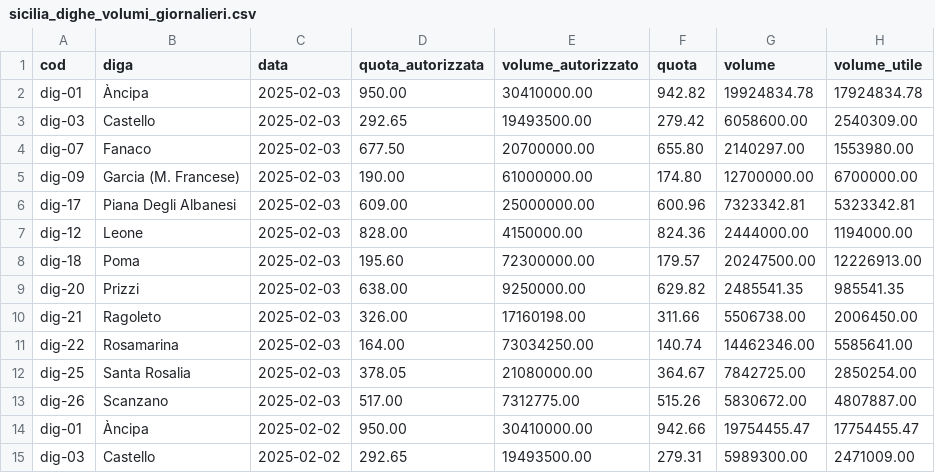
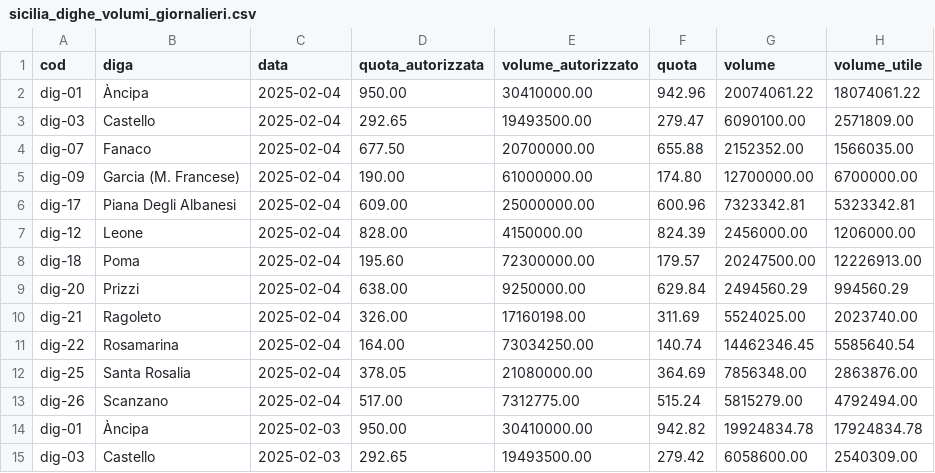
Before and after one commit to opendatasicilia/emergenza-idrica-sicilia, a CSV file: risorse/sicilia_dighe_volumi_giornalieri.csv, drawn as a sheet; only a part is shown; the shorter side is filled out with more unchanged rows; the diff names each change by its address in the sheet, - before the commit and + after, or states it on an @@ line.

```diff
--- a/risorse/sicilia_dighe_volumi_giornalieri.csv
+++ b/risorse/sicilia_dighe_volumi_giornalieri.csv
+row 2: dig-01 | Àncipa | 2025-02-04 | 950.00 | 30410000.00 | 942.96 | 20074061.22 | 18074061.22
+row 3: dig-03 | Castello | 2025-02-04 | 292.65 | 19493500.00 | 279.47 | 6090100.00 | 2571809.00
+row 4: dig-07 | Fanaco | 2025-02-04 | 677.50 | 20700000.00 | 655.88 | 2152352.00 | 1566035.00
+row 5: dig-09 | Garcia (M. Francese) | 2025-02-04 | 190.00 | 61000000.00 | 174.80 | 12700000.00 | 6700000.00
+row 6: dig-17 | Piana Degli Albanesi | 2025-02-04 | 609.00 | 25000000.00 | 600.96 | 7323342.81 | 5323342.81
+row 7: dig-12 | Leone | 2025-02-04 | 828.00 | 4150000.00 | 824.39 | 2456000.00 | 1206000.00
+row 8: dig-18 | Poma | 2025-02-04 | 195.60 | 72300000.00 | 179.57 | 20247500.00 | 12226913.00
+row 9: dig-20 | Prizzi | 2025-02-04 | 638.00 | 9250000.00 | 629.84 | 2494560.29 | 994560.29
+row 10: dig-21 | Ragoleto | 2025-02-04 | 326.00 | 17160198.00 | 311.69 | 5524025.00 | 2023740.00
+row 11: dig-22 | Rosamarina | 2025-02-04 | 164.00 | 73034250.00 | 140.74 | 14462346.45 | 5585640.54
+row 12: dig-25 | Santa Rosalia | 2025-02-04 | 378.05 | 21080000.00 | 364.69 | 7856348.00 | 2863876.00
+row 13: dig-26 | Scanzano | 2025-02-04 | 517.00 | 7312775.00 | 515.24 | 5815279.00 | 4792494.00
```
Also changed, not shown: 4 other files.
